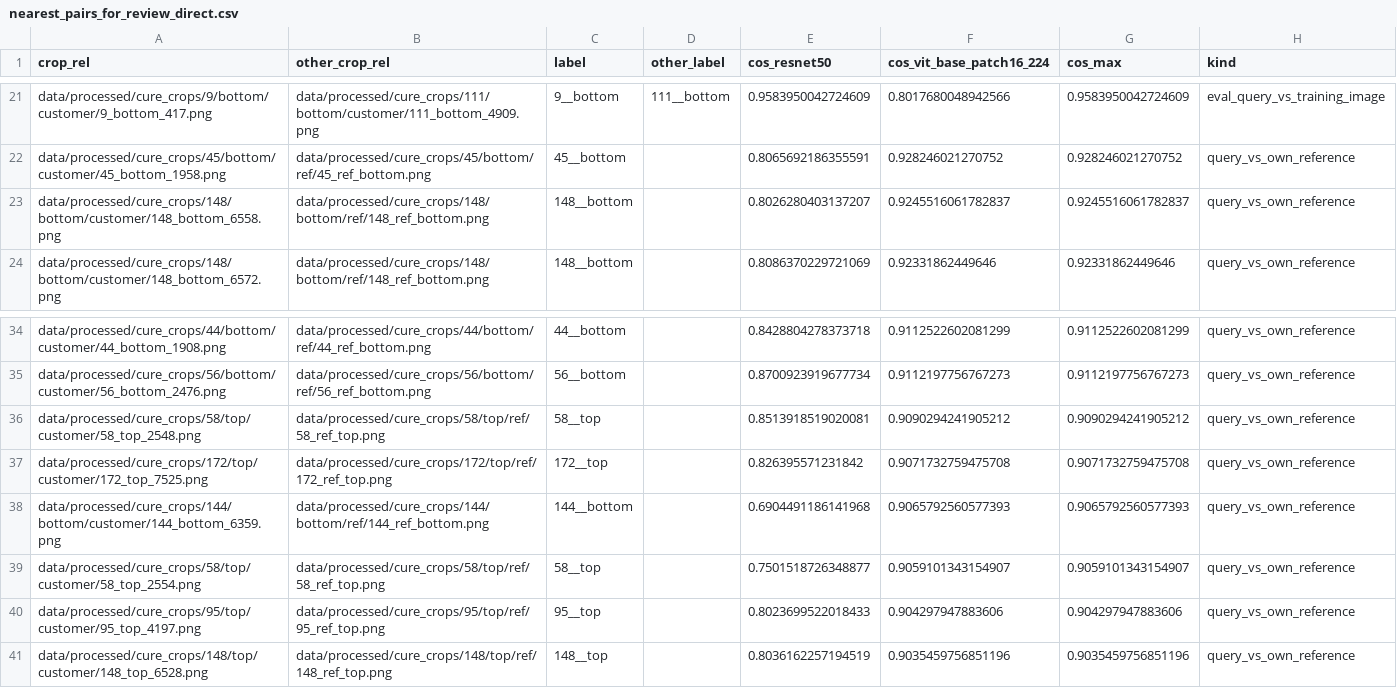
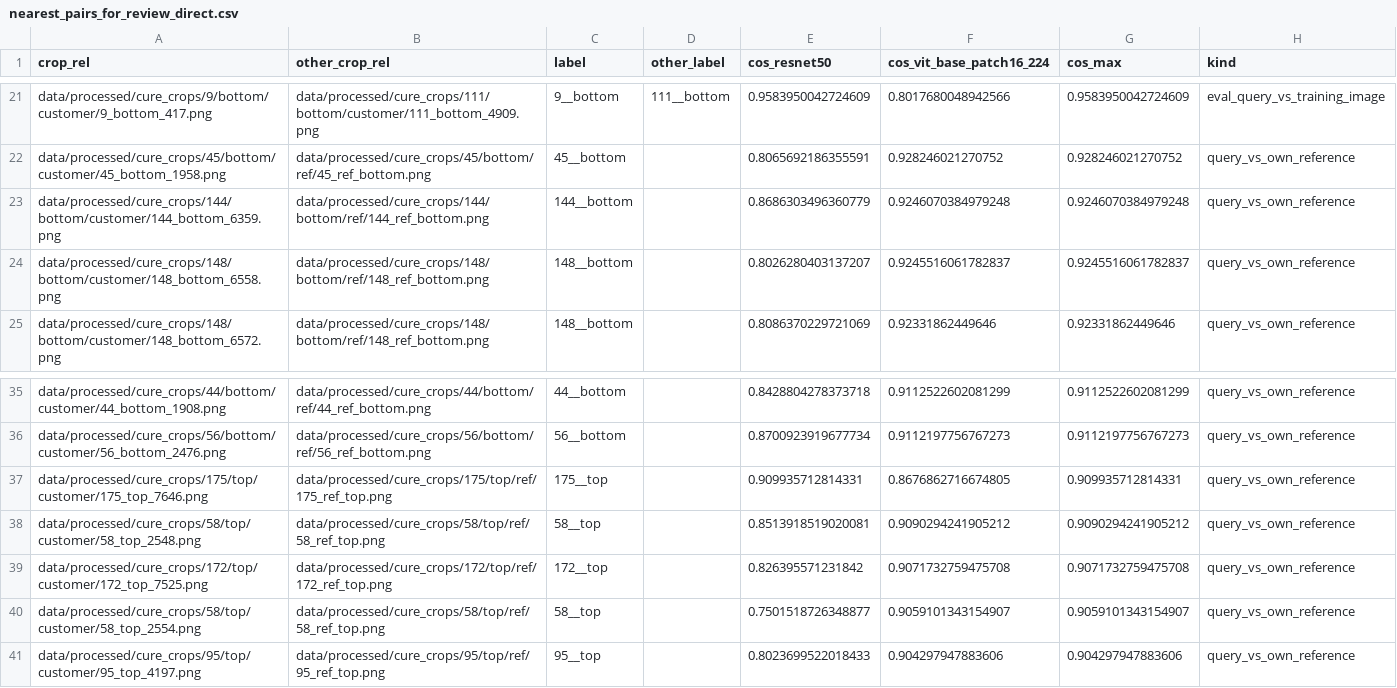
Before and after one commit to hublinhdn/cure2fewshot, a CSV file: expected/nearest_pairs_for_review_direct.csv, drawn as a sheet; only a part is shown, gaps mark what is left out; removed rows and columns are numbered as before the commit, all else as after; the diff names each change by its address in the sheet, - before the commit and + after, or states it on an @@ line.

```diff
--- a/expected/nearest_pairs_for_review_direct.csv
+++ b/expected/nearest_pairs_for_review_direct.csv
+row 23: data/processed/cure_crops/144/bottom/customer/144_bottom_6359.png | data/processed/cure_crops/144/bottom/ref/144_ref_bottom.png | 144__bottom |  | 0.8686303496360779 | 0.9246070384979248 | 0.9246070384979248 | query_vs_own_reference
+row 37: data/processed/cure_crops/175/top/customer/175_top_7646.png | data/processed/cure_crops/175/top/ref/175_ref_top.png | 175__top |  | 0.909935712814331 | 0.8676862716674805 | 0.909935712814331 | query_vs_own_reference
-row 38: data/processed/cure_crops/144/bottom/customer/144_bottom_6359.png | data/processed/cure_crops/144/bottom/ref/144_ref_bottom.png | 144__bottom |  | 0.6904491186141968 | 0.9065792560577393 | 0.9065792560577393 | query_vs_own_reference
-row 41: data/processed/cure_crops/148/top/customer/148_top_6528.png | data/processed/cure_crops/148/top/ref/148_ref_top.png | 148__top |  | 0.8036162257194519 | 0.9035459756851196 | 0.9035459756851196 | query_vs_own_reference
```
Also changed, not shown: expected/reference_masks.csv, 25 other files.
